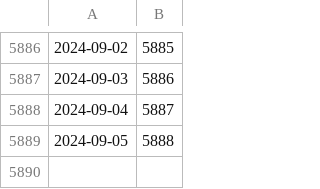
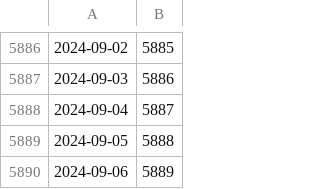
Before and after one commit to varunsrik/streamlit-test, a CSV file: trading_days.csv, drawn as a sheet; only a part is shown, gaps mark what is left out.

```diff
--- a/trading_days.csv
+++ b/trading_days.csv
@@ -5889 +5889,2 @@
 2024-09-05,5888
+2024-09-06,5889
```
Also changed, not shown: expiry_table.csv, industry_sub_Chemicals_table.csv, 7 other files.
